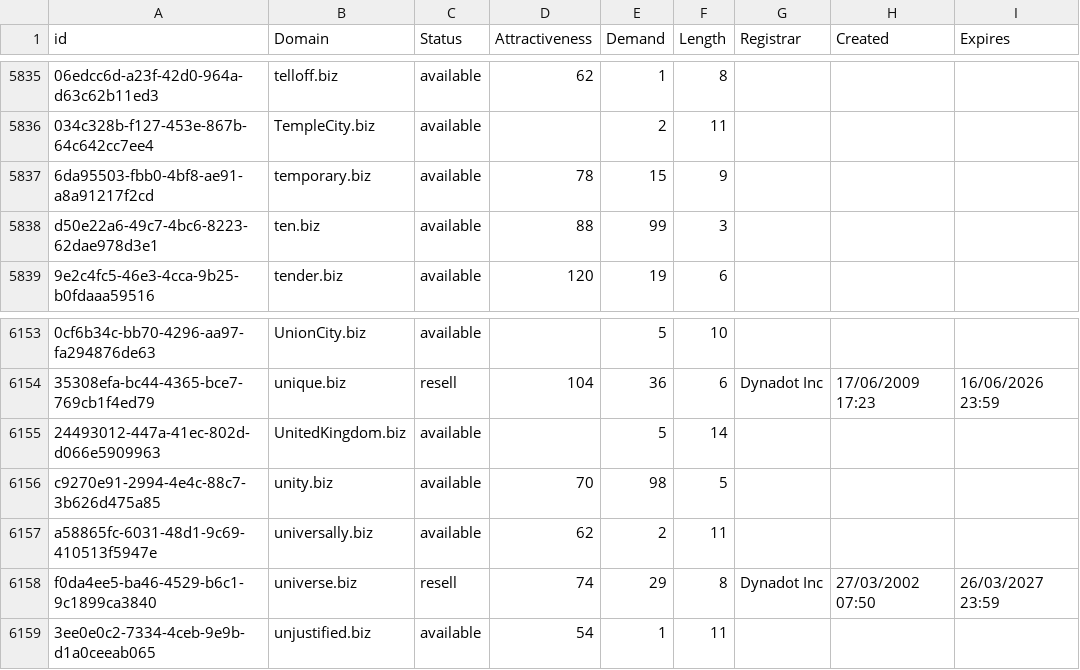
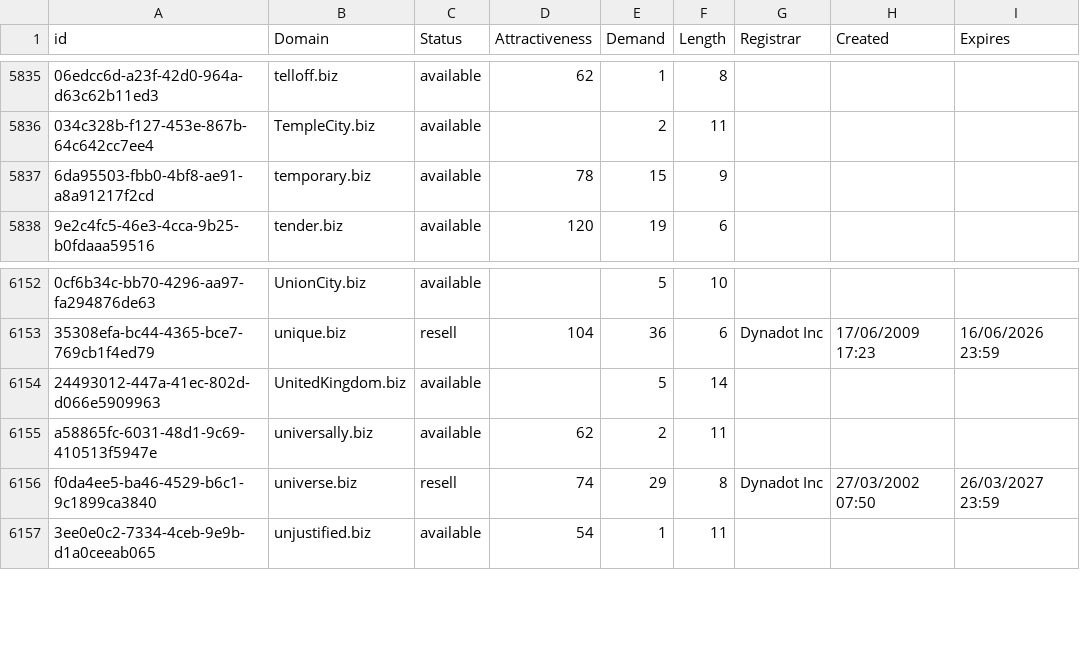
Before and after one commit to UniqueDomains/biz-oneword-domains, a CSV file: biz.csv, drawn as a sheet; only a part is shown, gaps mark what is left out; the diff names each change by its address in the sheet, - before the commit and + after, or states it on an @@ line.

Commit message:
Domains update

```diff
--- a/biz.csv
+++ b/biz.csv
-row 5838: d50e22a6-49c7-4bc6-8223-62dae978d3e1 | ten.biz | available | 88 | 99 | 3
-row 6156: c9270e91-2994-4e4c-88c7-3b626d475a85 | unity.biz | available | 70 | 98 | 5
```
Also changed, not shown: 2 other files.
